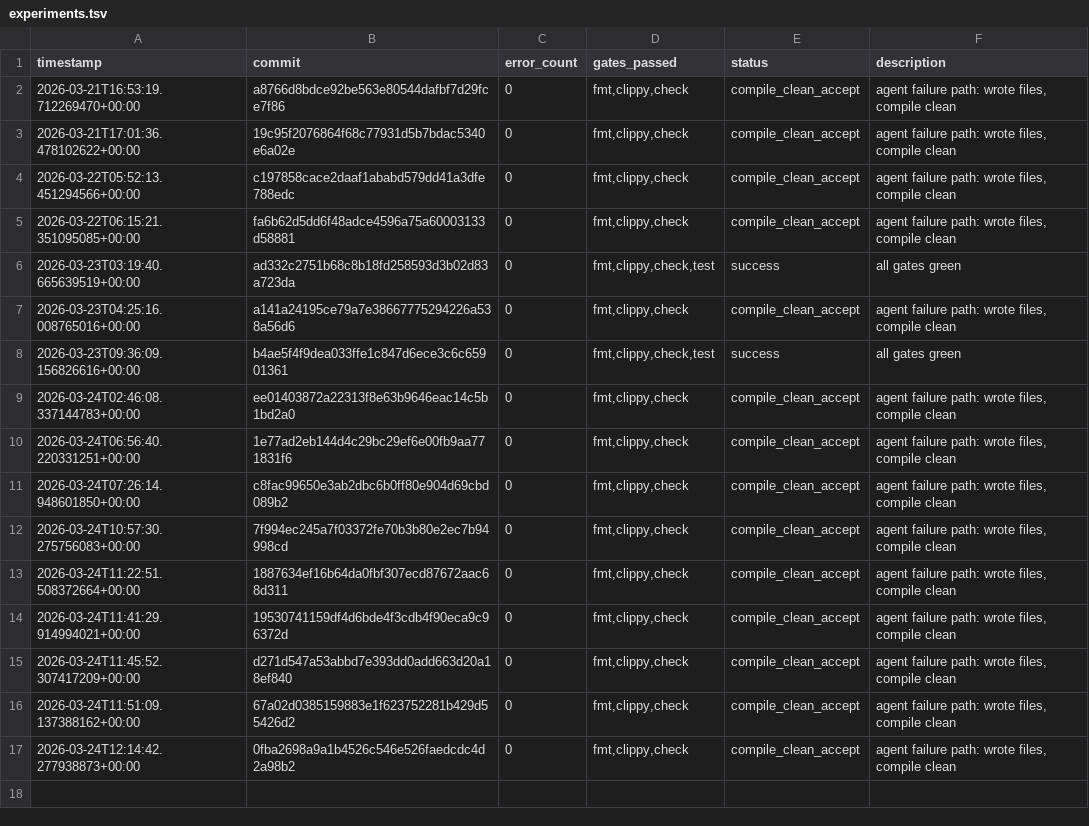
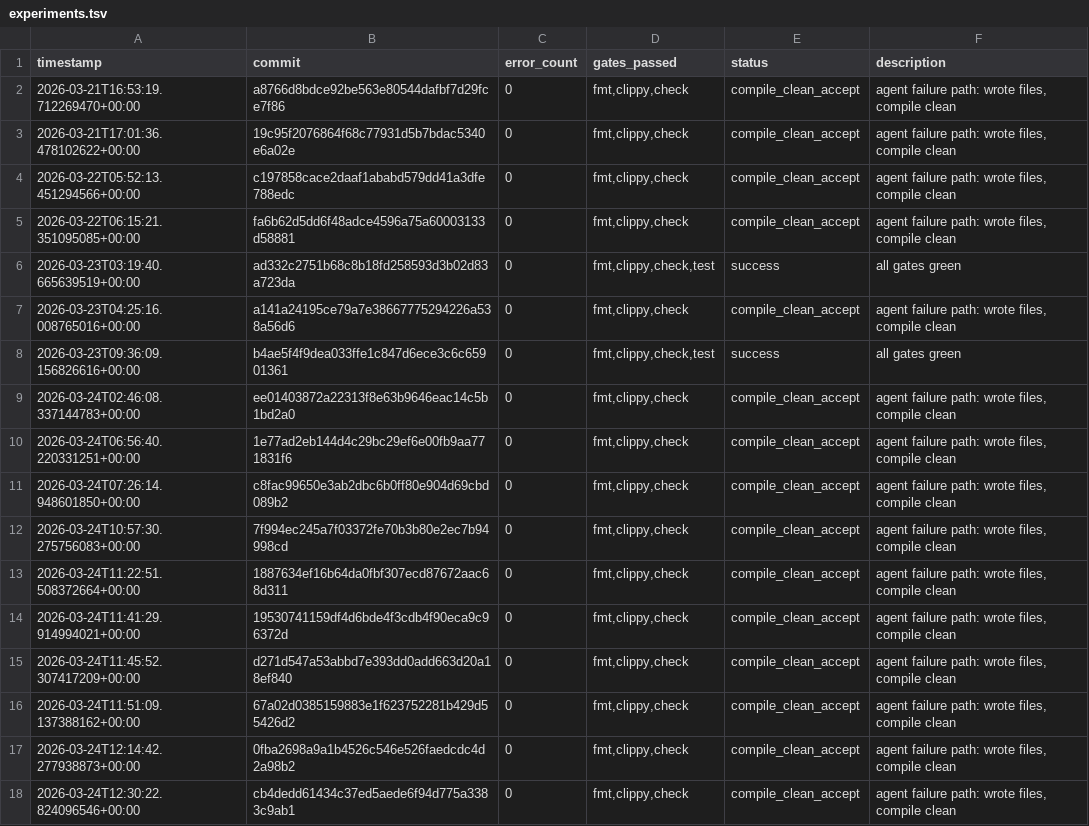
Before and after one commit to TheFermiSea/CF-LIBS-improved, a TSV file: experiments.tsv, drawn as a sheet; the diff names each change by its address in the sheet, - before the commit and + after, or states it on an @@ line.

```diff
--- a/experiments.tsv
+++ b/experiments.tsv
+row 18: 2026-03-24T12:30:22.824096546+00:00 | cb4dedd61434c37ed5aede6f94d775a3383c9ab1 | 0 | fmt,clippy,check | compile_clean_accept | agent failure path: wrote files, compile clean
```
Also changed, not shown: 1 other file.
